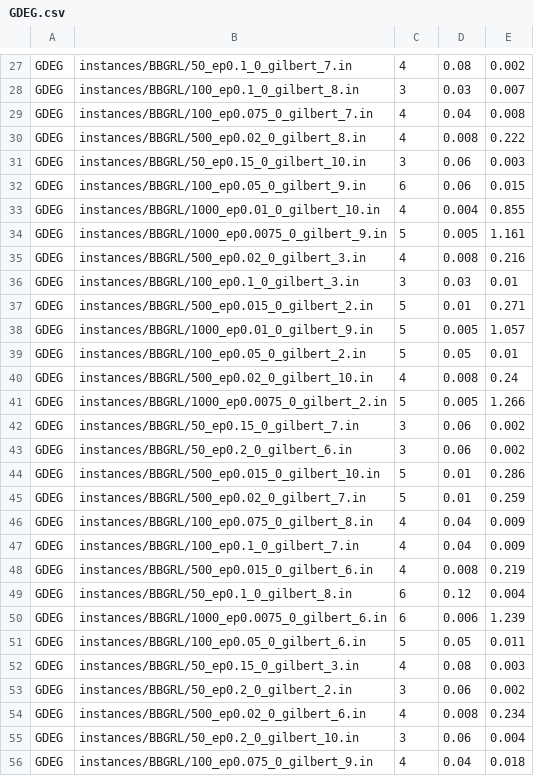
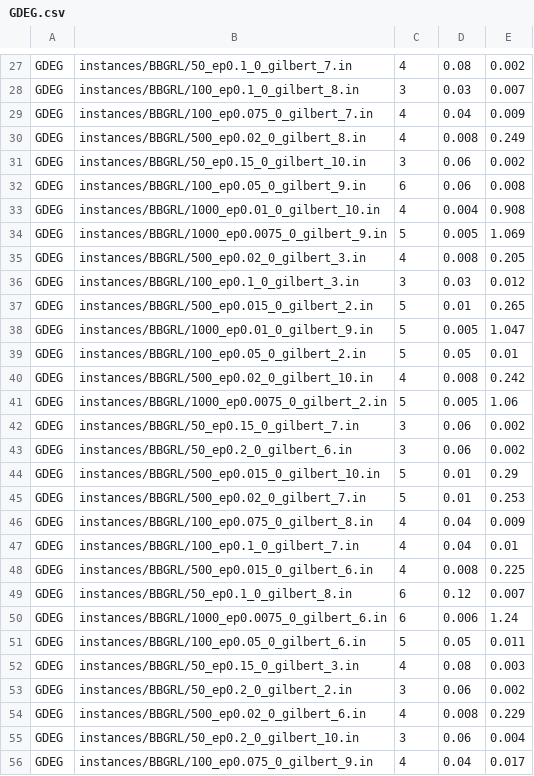
Before and after one commit to TheAMIZZguy/FFPHHS, a CSV file: results/GDEG.csv, drawn as a sheet; only a part is shown, gaps mark what is left out; the diff covers the shown part only.

```diff
--- a/results/GDEG.csv
+++ b/results/GDEG.csv
@@ -28,24 +28,24 @@ GDEG,instances/BBGRL/50_ep0.1_0_gilbert_7.in,4,0.08,0.002
 GDEG,instances/BBGRL/100_ep0.1_0_gilbert_8.in,3,0.03,0.007
-GDEG,instances/BBGRL/100_ep0.075_0_gilbert_7.in,4,0.04,0.008
-GDEG,instances/BBGRL/500_ep0.02_0_gilbert_8.in,4,0.008,0.222
-GDEG,instances/BBGRL/50_ep0.15_0_gilbert_10.in,3,0.06,0.003
-GDEG,instances/BBGRL/100_ep0.05_0_gilbert_9.in,6,0.06,0.015
-GDEG,instances/BBGRL/1000_ep0.01_0_gilbert_10.in,4,0.004,0.855
-GDEG,instances/BBGRL/1000_ep0.0075_0_gilbert_9.in,5,0.005,1.161
-GDEG,instances/BBGRL/500_ep0.02_0_gilbert_3.in,4,0.008,0.216
-GDEG,instances/BBGRL/100_ep0.1_0_gilbert_3.in,3,0.03,0.01
-GDEG,instances/BBGRL/500_ep0.015_0_gilbert_2.in,5,0.01,0.271
-GDEG,instances/BBGRL/1000_ep0.01_0_gilbert_9.in,5,0.005,1.057
+GDEG,instances/BBGRL/100_ep0.075_0_gilbert_7.in,4,0.04,0.009
+GDEG,instances/BBGRL/500_ep0.02_0_gilbert_8.in,4,0.008,0.249
+GDEG,instances/BBGRL/50_ep0.15_0_gilbert_10.in,3,0.06,0.002
+GDEG,instances/BBGRL/100_ep0.05_0_gilbert_9.in,6,0.06,0.008
+GDEG,instances/BBGRL/1000_ep0.01_0_gilbert_10.in,4,0.004,0.908
+GDEG,instances/BBGRL/1000_ep0.0075_0_gilbert_9.in,5,0.005,1.069
+GDEG,instances/BBGRL/500_ep0.02_0_gilbert_3.in,4,0.008,0.205
+GDEG,instances/BBGRL/100_ep0.1_0_gilbert_3.in,3,0.03,0.012
+GDEG,instances/BBGRL/500_ep0.015_0_gilbert_2.in,5,0.01,0.265
+GDEG,instances/BBGRL/1000_ep0.01_0_gilbert_9.in,5,0.005,1.047
 GDEG,instances/BBGRL/100_ep0.05_0_gilbert_2.in,5,0.05,0.01
-GDEG,instances/BBGRL/500_ep0.02_0_gilbert_10.in,4,0.008,0.24
-GDEG,instances/BBGRL/1000_ep0.0075_0_gilbert_2.in,5,0.005,1.266
+GDEG,instances/BBGRL/500_ep0.02_0_gilbert_10.in,4,0.008,0.242
+GDEG,instances/BBGRL/1000_ep0.0075_0_gilbert_2.in,5,0.005,1.06
 GDEG,instances/BBGRL/50_ep0.15_0_gilbert_7.in,3,0.06,0.002
 GDEG,instances/BBGRL/50_ep0.2_0_gilbert_6.in,3,0.06,0.002
-GDEG,instances/BBGRL/500_ep0.015_0_gilbert_10.in,5,0.01,0.286
-GDEG,instances/BBGRL/500_ep0.02_0_gilbert_7.in,5,0.01,0.259
+GDEG,instances/BBGRL/500_ep0.015_0_gilbert_10.in,5,0.01,0.29
+GDEG,instances/BBGRL/500_ep0.02_0_gilbert_7.in,5,0.01,0.253
 GDEG,instances/BBGRL/100_ep0.075_0_gilbert_8.in,4,0.04,0.009
-GDEG,instances/BBGRL/100_ep0.1_0_gilbert_7.in,4,0.04,0.009
-GDEG,instances/BBGRL/500_ep0.015_0_gilbert_6.in,4,0.008,0.219
-GDEG,instances/BBGRL/50_ep0.1_0_gilbert_8.in,6,0.12,0.004
-GDEG,instances/BBGRL/1000_ep0.0075_0_gilbert_6.in,6,0.006,1.239
+GDEG,instances/BBGRL/100_ep0.1_0_gilbert_7.in,4,0.04,0.01
+GDEG,instances/BBGRL/500_ep0.015_0_gilbert_6.in,4,0.008,0.225
+GDEG,instances/BBGRL/50_ep0.1_0_gilbert_8.in,6,0.12,0.007
+GDEG,instances/BBGRL/1000_ep0.0075_0_gilbert_6.in,6,0.006,1.24
 GDEG,instances/BBGRL/100_ep0.05_0_gilbert_6.in,5,0.05,0.011
@@ -53,4 +53,4 @@ GDEG,instances/BBGRL/50_ep0.15_0_gilbert_3.in,4,0.08,0.003
 GDEG,instances/BBGRL/50_ep0.2_0_gilbert_2.in,3,0.06,0.002
-GDEG,instances/BBGRL/500_ep0.02_0_gilbert_6.in,4,0.008,0.234
+GDEG,instances/BBGRL/500_ep0.02_0_gilbert_6.in,4,0.008,0.229
 GDEG,instances/BBGRL/50_ep0.2_0_gilbert_10.in,3,0.06,0.004
-GDEG,instances/BBGRL/100_ep0.075_0_gilbert_9.in,4,0.04,0.018
+GDEG,instances/BBGRL/100_ep0.075_0_gilbert_9.in,4,0.04,0.017
```
Also changed, not shown: 102 edited cells elsewhere in this file, results/AStar.csv, results/LDEG.csv, 11 other files.
